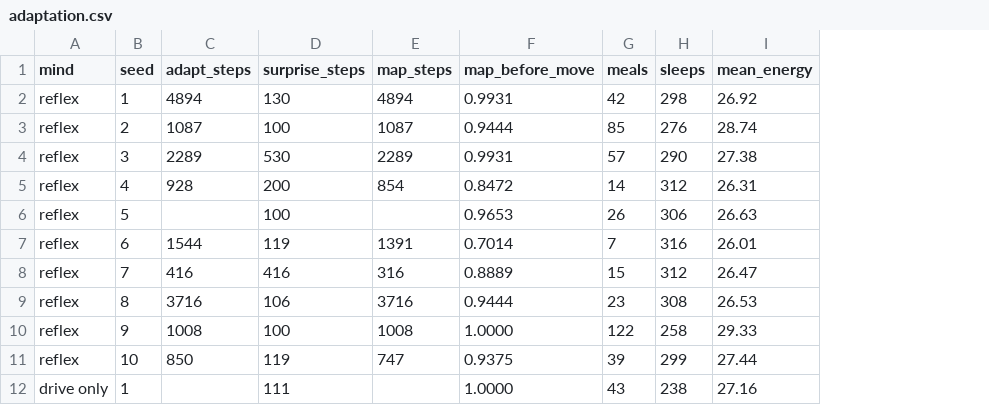
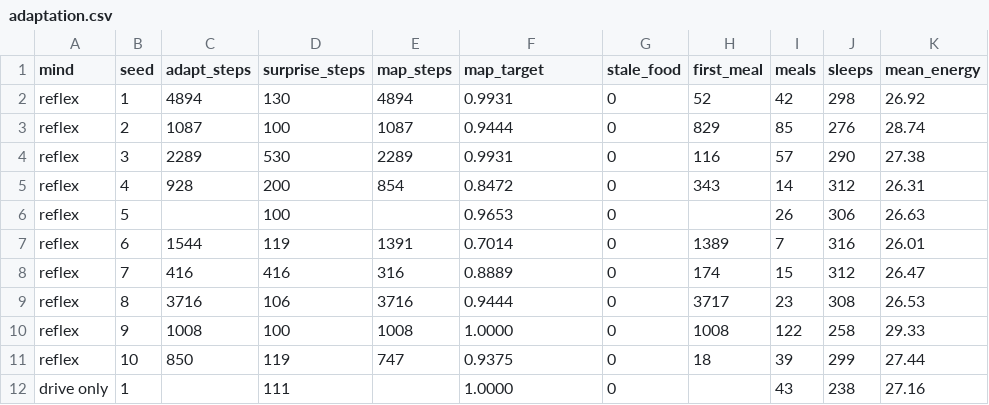
Before and after one commit to baileyrd/Apprentice-AI, a CSV file: docs/p2/adaptation.csv, drawn as a sheet; only a part is shown; the diff names each change by its address in the sheet, - before the commit and + after, or states it on an @@ line.

```diff
--- a/docs/p2/adaptation.csv
+++ b/docs/p2/adaptation.csv
+column G (stale_food), rows 2-12: all 0
+column H (first_meal), rows 2-11: 52 | 829 | 116 | 343 |  | 1389 | 174 | 3717 | 1008 | 18
-F1: map_before_move
+F1: map_target
```
Also changed, not shown: 12 other files.
